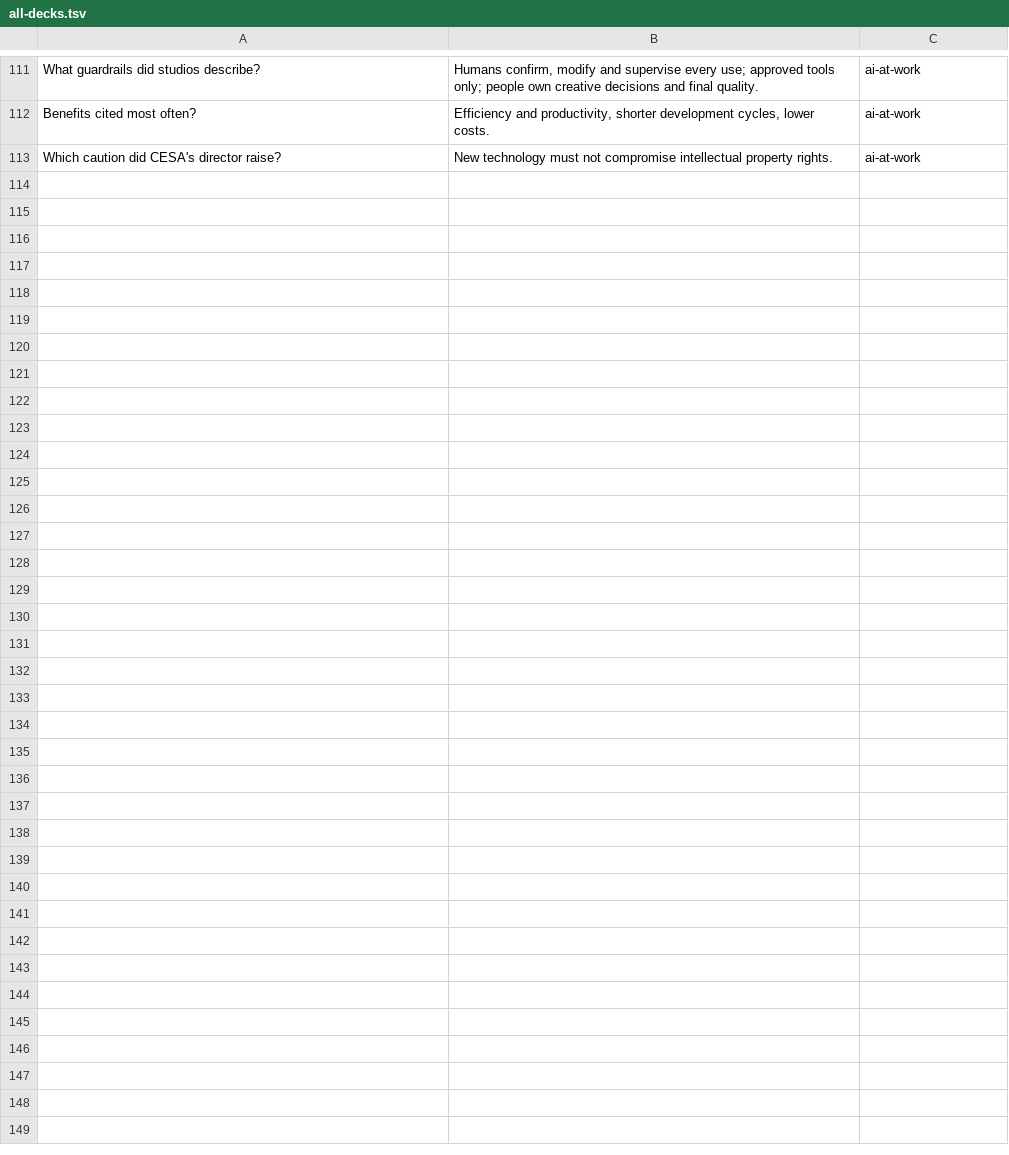
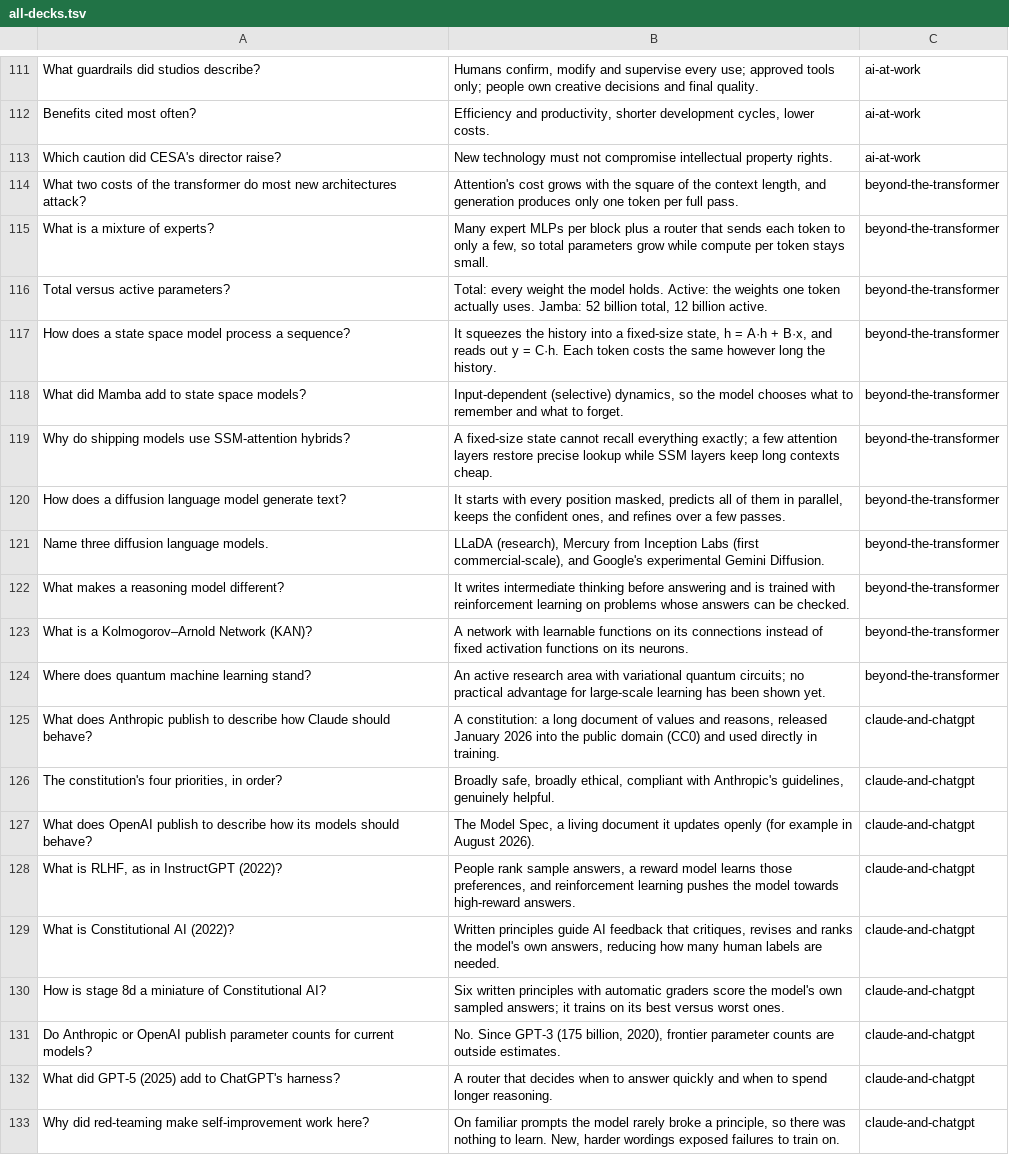
Before and after one commit to Normansrule/transparent-transformer-llm, a TSV file: flashcards/anki/all-decks.tsv, drawn as a sheet; only a part is shown, gaps mark what is left out.

Commit message:
v13: self-grading constitution, beyond-the-transformer, Claude vs ChatGPT, 133 flashcards

```diff
--- a/flashcards/anki/all-decks.tsv
+++ b/flashcards/anki/all-decks.tsv
@@ -113 +113,21 @@ Benefits cited most often?	Efficiency and productivity, shorter development cycl
 Which caution did CESA's director raise?	New technology must not compromise intellectual property rights.	ai-at-work
+What two costs of the transformer do most new architectures attack?	Attention's cost grows with the square of the context length, and generation produces only one token per full pass.	beyond-the-transformer
+What is a mixture of experts?	Many expert MLPs per block plus a router that sends each token to only a few, so total parameters grow while compute per token stays small.	beyond-the-transformer
+Total versus active parameters?	Total: every weight the model holds. Active: the weights one token actually uses. Jamba: 52 billion total, 12 billion active.	beyond-the-transformer
+How does a state space model process a sequence?	It squeezes the history into a fixed-size state, h = A·h + B·x, and reads out y = C·h. Each token costs the same however long the history.	beyond-the-transformer
+What did Mamba add to state space models?	Input-dependent (selective) dynamics, so the model chooses what to remember and what to forget.	beyond-the-transformer
+Why do shipping models use SSM-attention hybrids?	A fixed-size state cannot recall everything exactly; a few attention layers restore precise lookup while SSM layers keep long contexts cheap.	beyond-the-transformer
+How does a diffusion language model generate text?	It starts with every position masked, predicts all of them in parallel, keeps the confident ones, and refines over a few passes.	beyond-the-transformer
+Name three diffusion language models.	LLaDA (research), Mercury from Inception Labs (first commercial-scale), and Google's experimental Gemini Diffusion.	beyond-the-transformer
+What makes a reasoning model different?	It writes intermediate thinking before answering and is trained with reinforcement learning on problems whose answers can be checked.	beyond-the-transformer
+What is a Kolmogorov–Arnold Network (KAN)?	A network with learnable functions on its connections instead of fixed activation functions on its neurons.	beyond-the-transformer
+Where does quantum machine learning stand?	An active research area with variational quantum circuits; no practical advantage for large-scale learning has been shown yet.	beyond-the-transformer
+What does Anthropic publish to describe how Claude should behave?	A constitution: a long document of values and reasons, released January 2026 into the public domain (CC0) and used directly in training.	claude-and-chatgpt
+The constitution's four priorities, in order?	Broadly safe, broadly ethical, compliant with Anthropic's guidelines, genuinely helpful.	claude-and-chatgpt
+What does OpenAI publish to describe how its models should behave?	The Model Spec, a living document it updates openly (for example in August 2026).	claude-and-chatgpt
+What is RLHF, as in InstructGPT (2022)?	People rank sample answers, a reward model learns those preferences, and reinforcement learning pushes the model towards high-reward answers.	claude-and-chatgpt
+What is Constitutional AI (2022)?	Written principles guide AI feedback that critiques, revises and ranks the model's own answers, reducing how many human labels are needed.	claude-and-chatgpt
+How is stage 8d a miniature of Constitutional AI?	Six written principles with automatic graders score the model's own sampled answers; it trains on its best versus worst ones.	claude-and-chatgpt
+Do Anthropic or OpenAI publish parameter counts for current models?	No. Since GPT-3 (175 billion, 2020), frontier parameter counts are outside estimates.	claude-and-chatgpt
+What did GPT-5 (2025) add to ChatGPT's harness?	A router that decides when to answer quickly and when to spend longer reasoning.	claude-and-chatgpt
+Why did red-teaming make self-improvement work here?	On familiar prompts the model rarely broke a principle, so there was nothing to learn. New, harder wordings exposed failures to train on.	claude-and-chatgpt
```
Also changed, not shown: 55 other files.
